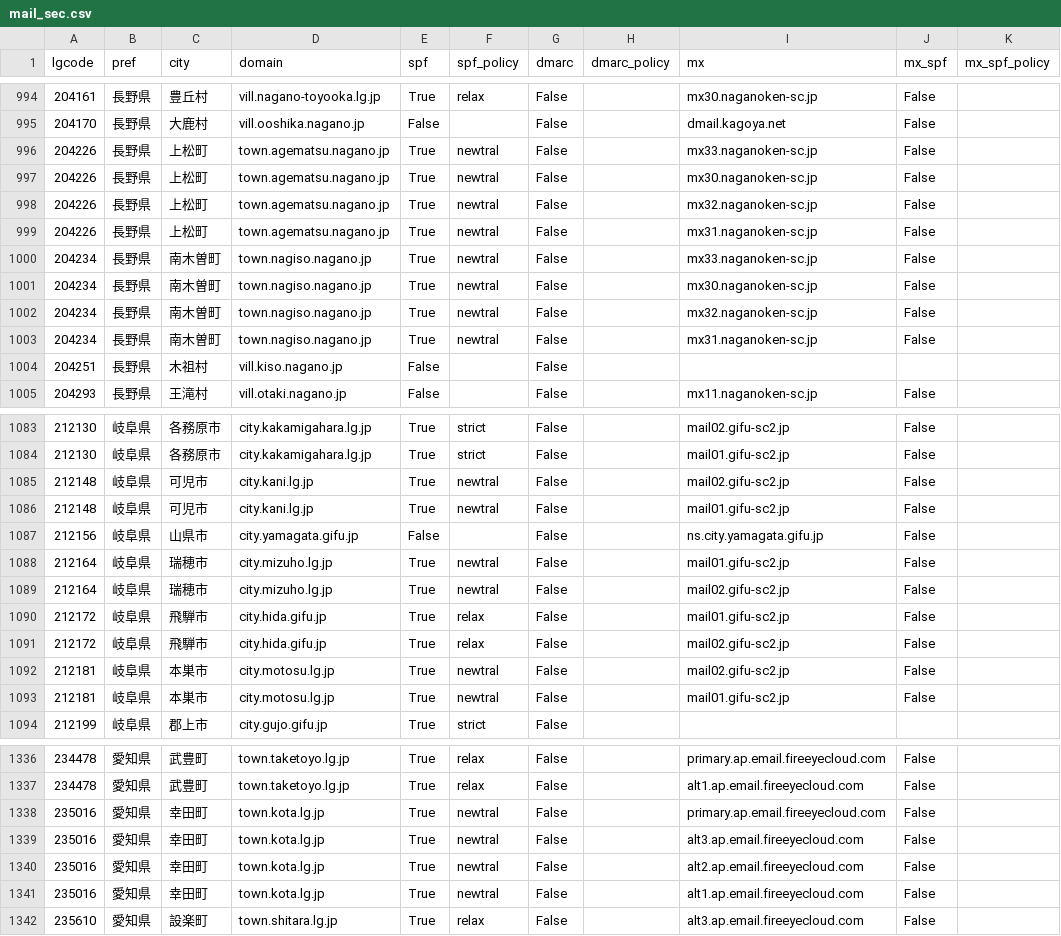
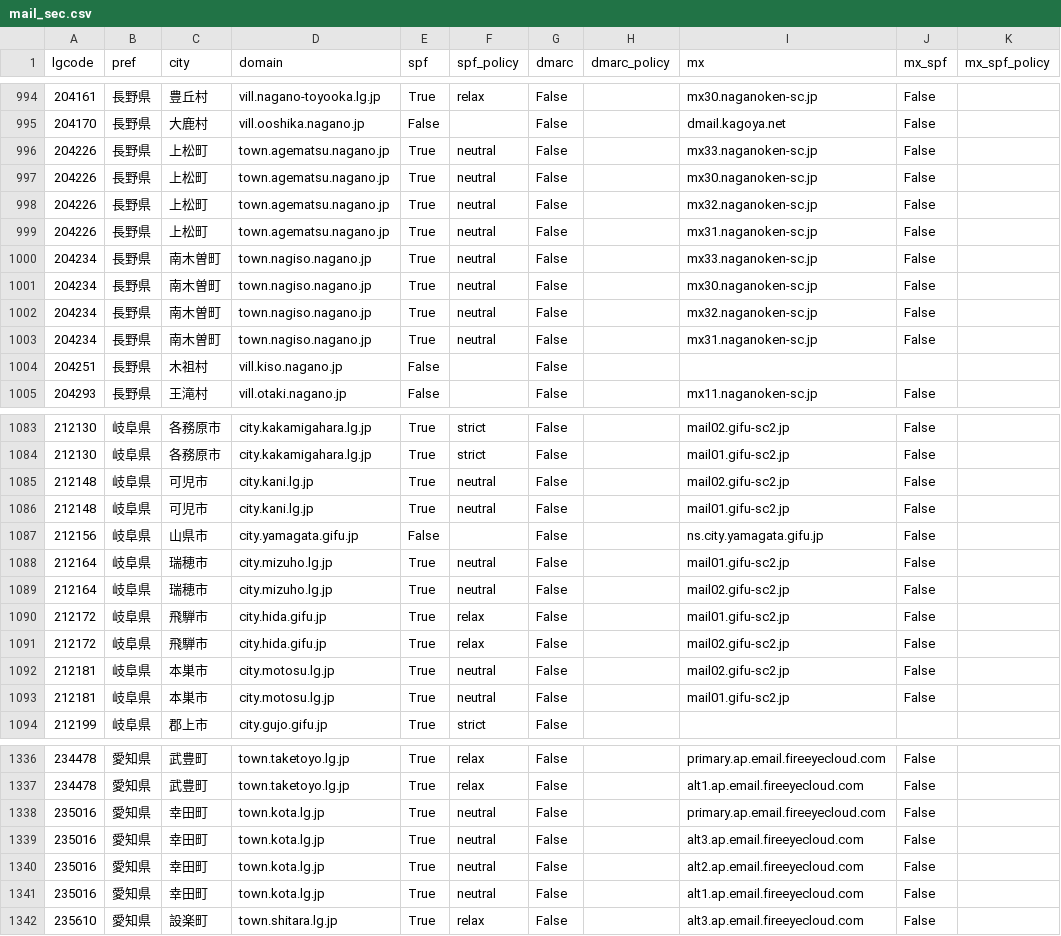
Before and after one commit to cysec-jshimizu/dns_crowler, a CSV file: mail_sec.csv, drawn as a sheet; only a part is shown, gaps mark what is left out; the diff covers the shown part only; the diff names each change by its address in the sheet, - before the commit and + after, or states it on an @@ line.

```diff
--- a/mail_sec.csv
+++ b/mail_sec.csv
-F996:F1003 (spf_policy): newtral
+F996:F1003 (spf_policy): neutral
-F1085:F1086 (spf_policy): newtral
+F1085:F1086 (spf_policy): neutral
-F1088:F1089 (spf_policy): newtral
+F1088:F1089 (spf_policy): neutral
-F1092:F1093 (spf_policy): newtral
+F1092:F1093 (spf_policy): neutral
-F1338:F1341 (spf_policy): newtral
+F1338:F1341 (spf_policy): neutral
```
Also changed, not shown: 48 edited cells elsewhere in this file, 1 other file.
